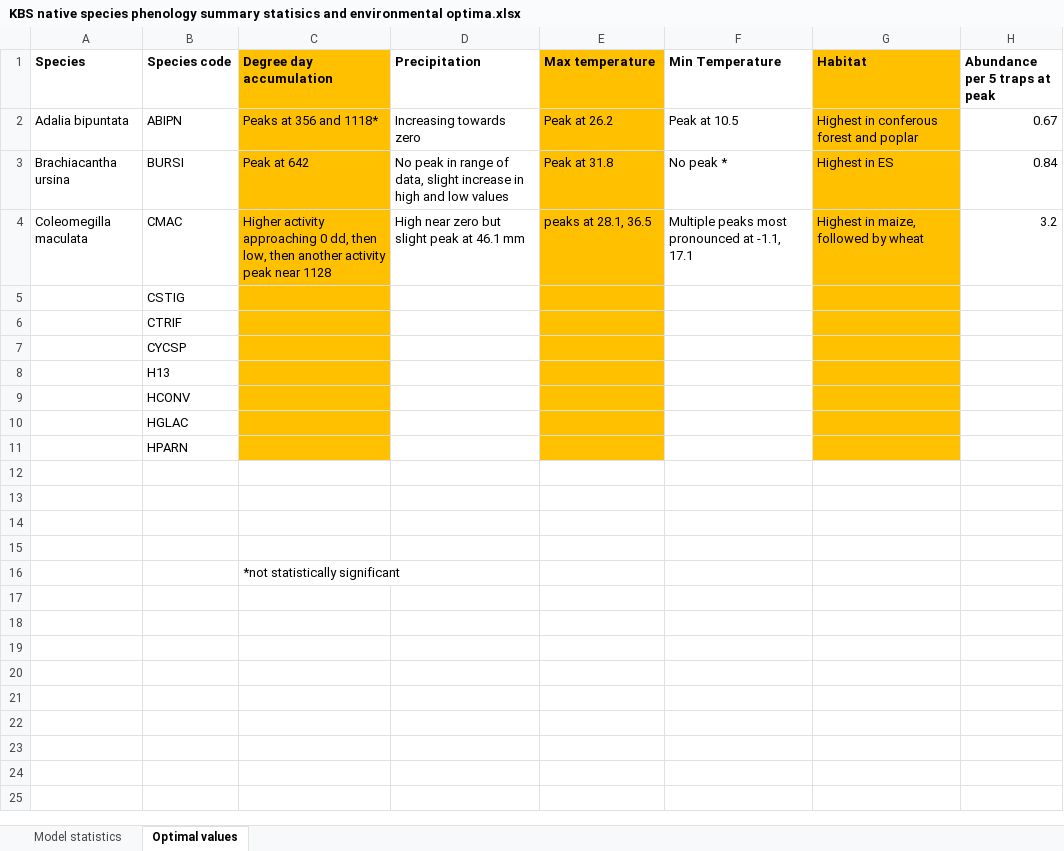
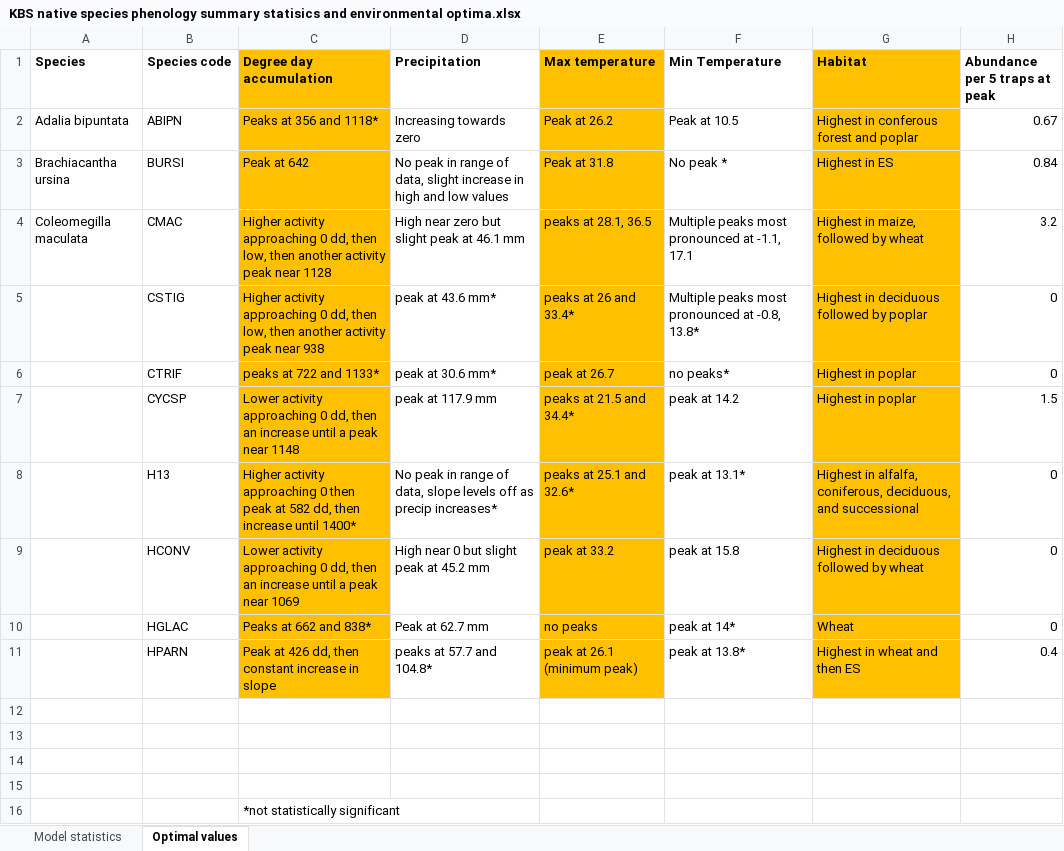
Before and after one commit to BahlaiLab/KBS_LB_phenology, an Excel workbook: plots/KBS native species phenology summary statisics and environmental optima.xlsx, sheet Optimal values, drawn as a sheet; values as stored, in another font and other column widths than the file's, no borders; removed rows and columns are numbered as before the commit, all else as after; the diff names each change by its address in the sheet, - before the commit and + after, or states it on an @@ line.

```diff
--- a/plots/KBS native species phenology summary statisics and environmental optima.xlsx (sheet Optimal values)
+++ b/plots/KBS native species phenology summary statisics and environmental optima.xlsx (sheet Optimal values)
-row 5:  | CSTIG
-row 6:  | CTRIF
-row 7:  | CYCSP
-row 8:  | H13
-row 9:  | HCONV
-row 10:  | HGLAC
-row 11:  | HPARN
+row 5:  | CSTIG | Higher activity approaching 0 dd, then low, then another activity peak near 938 | peak at 43.6 mm* | peaks at 26 and 33.4* | Multiple peaks most pronounced at -0.8, 13.8* | Highest in deciduous followed by poplar | 0
+row 6:  | CTRIF | peaks at 722 and 1133* | peak at 30.6 mm* | peak at 26.7 | no peaks* | Highest in poplar | 0
+row 7:  | CYCSP | Lower activity approaching 0 dd, then an increase until a peak near 1148 | peak at 117.9 mm | peaks at 21.5 and 34.4* | peak at 14.2 | Highest in poplar | 1.5
+row 8:  | H13 | Higher activity approaching 0 then peak at 582 dd, then increase until 1400* | No peak in range of data, slope levels off as precip increases* | peaks at 25.1 and 32.6* | peak at 13.1* | Highest in alfalfa, coniferous, deciduous, and successional | 0
+row 9:  | HCONV | Lower activity approaching 0 dd, then an increase until a peak near 1069 | High near 0 but slight peak at 45.2 mm | peak at 33.2 | peak at 15.8 | Highest in deciduous followed by wheat | 0
+row 10:  | HGLAC | Peaks at 662 and 838* | Peak at 62.7 mm | no peaks | peak at 14* | Wheat | 0
+row 11:  | HPARN | Peak at 426 dd, then constant increase in slope | peaks at 57.7 and 104.8* | peak at 26.1 (minimum peak) | peak at 13.8* | Highest in wheat and then ES | 0.4
```
Also changed, not shown: sheet Model statistics, 11 other files.
